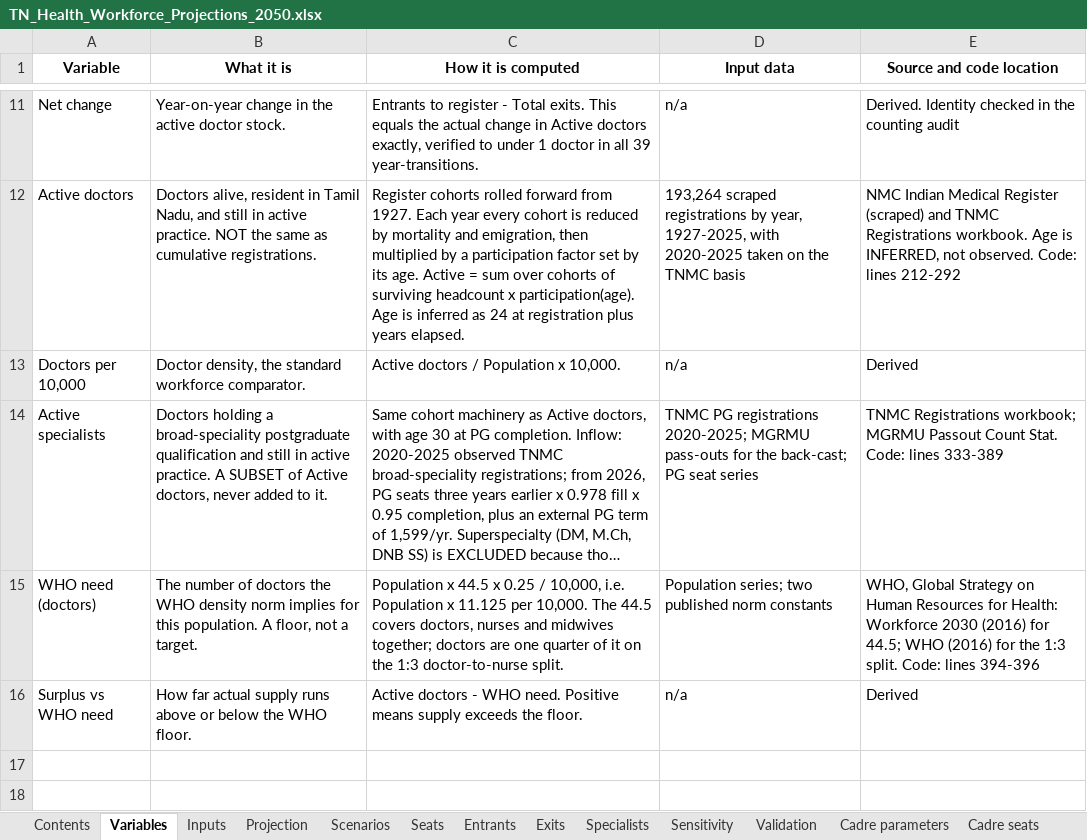
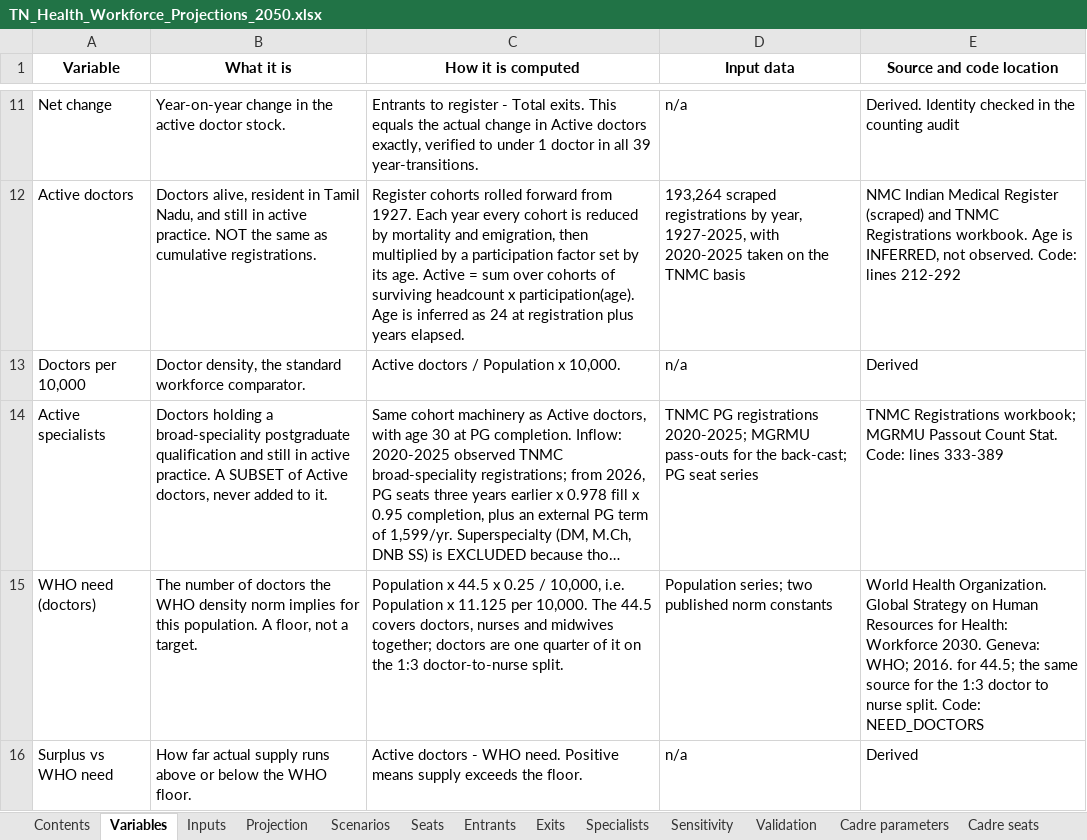
Before and after one commit to Shanchhith/tn-workforce-dashboard, an Excel workbook: TN_Health_Workforce_Projections_2050.xlsx, sheet Variables, drawn as a sheet; only a part is shown, gaps mark what is left out; long unchanged cells end in …; values as stored, in another font and other column widths than the file's, no borders; the diff covers the shown part only; the diff names each change by its address in the sheet, - before the commit and + after, or states it on an @@ line.

```diff
--- a/TN_Health_Workforce_Projections_2050.xlsx (sheet Variables)
+++ b/TN_Health_Workforce_Projections_2050.xlsx (sheet Variables)
-E15 (Source and code location): WHO, Global Strategy on Human Resources for Health: Workforce 2030 (2016) for 44.5; WHO (2016) for the 1:3 split. Code: lines 394-396
+E15 (Source and code location): World Health Organization. Global Strategy on Human Resources for Health: Workforce 2030. Geneva: WHO; 2016. for 44.5; the same source for the 1:3 doctor to nurse split. Code: NEED_DOCTORS
```
Also changed, not shown: 2 added rows and 1 edited cell elsewhere in this sheet, sheet Inputs, sheet Provenance, sheet Projection, sheet Data Sources, sheet Assumptions, sheet Methodology, 1 more sheet, 7 other files.
